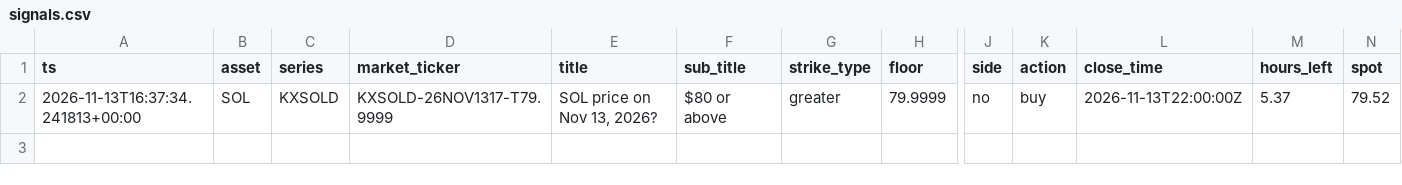
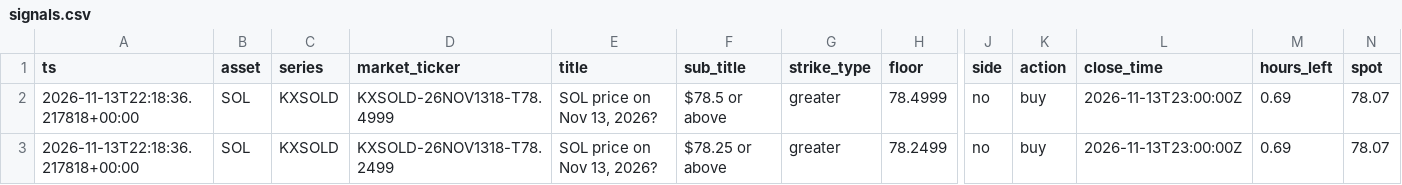
Before and after one commit to JorgeCampe/crypto-signals-bot, a CSV file: crypto_signals_bot/data/signals.csv, drawn as a sheet; only a part is shown, gaps mark what is left out; removed rows and columns are numbered as before the commit, all else as after; rows hold the shown columns only; the diff names each change by its address in the sheet, - before the commit and + after, or states it on an @@ line.

```diff
--- a/crypto_signals_bot/data/signals.csv
+++ b/crypto_signals_bot/data/signals.csv
-row 2: 2026-11-13T16:37:34.241813+00:00 | SOL | KXSOLD | KXSOLD-26NOV1317-T79.9999 | SOL price on Nov 13, 2026? | $80 or above | greater | 79.9999 | no | buy | 2026-11-13T22:00:00Z | 5.37 | 79.52
+row 2: 2026-11-13T22:18:36.217818+00:00 | SOL | KXSOLD | KXSOLD-26NOV1318-T78.4999 | SOL price on Nov 13, 2026? | $78.5 or above | greater | 78.4999 | no | buy | 2026-11-13T23:00:00Z | 0.69 | 78.07
+row 3: 2026-11-13T22:18:36.217818+00:00 | SOL | KXSOLD | KXSOLD-26NOV1318-T78.2499 | SOL price on Nov 13, 2026? | $78.25 or above | greater | 78.2499 | no | buy | 2026-11-13T23:00:00Z | 0.69 | 78.07
```
Also changed, not shown: crypto_signals_bot/data/equity.csv, crypto_signals_bot/data/positions.csv, 2 other files.
